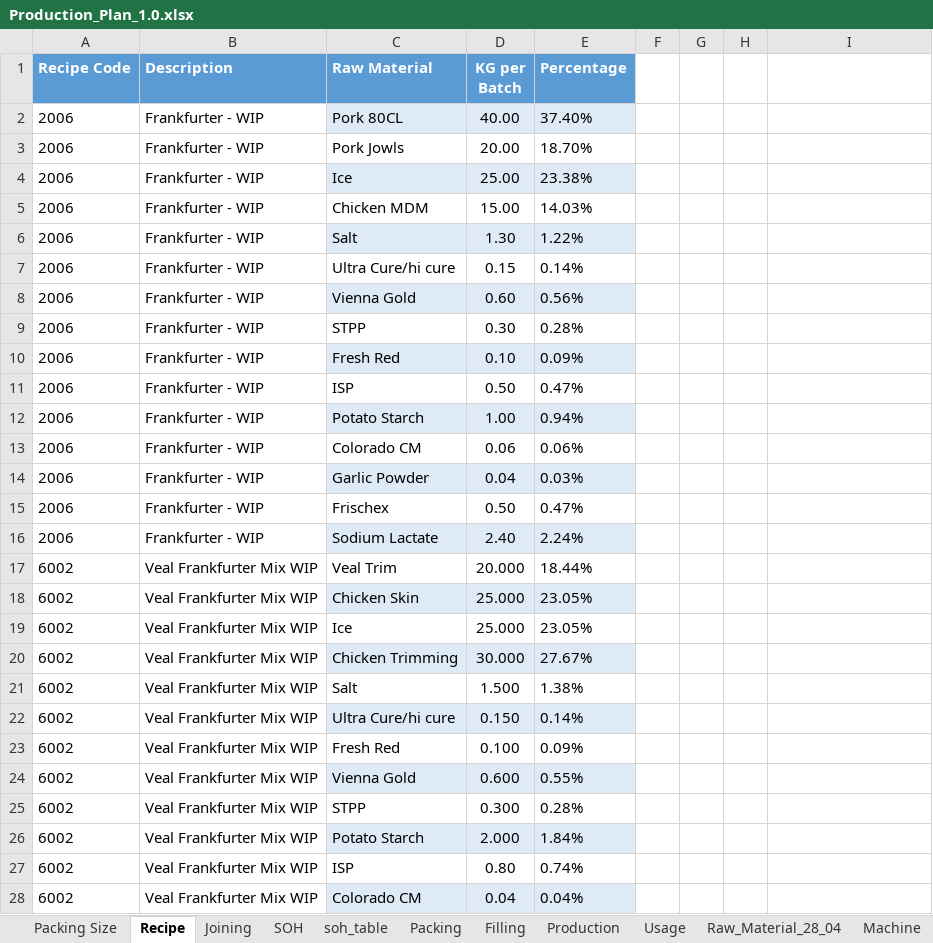
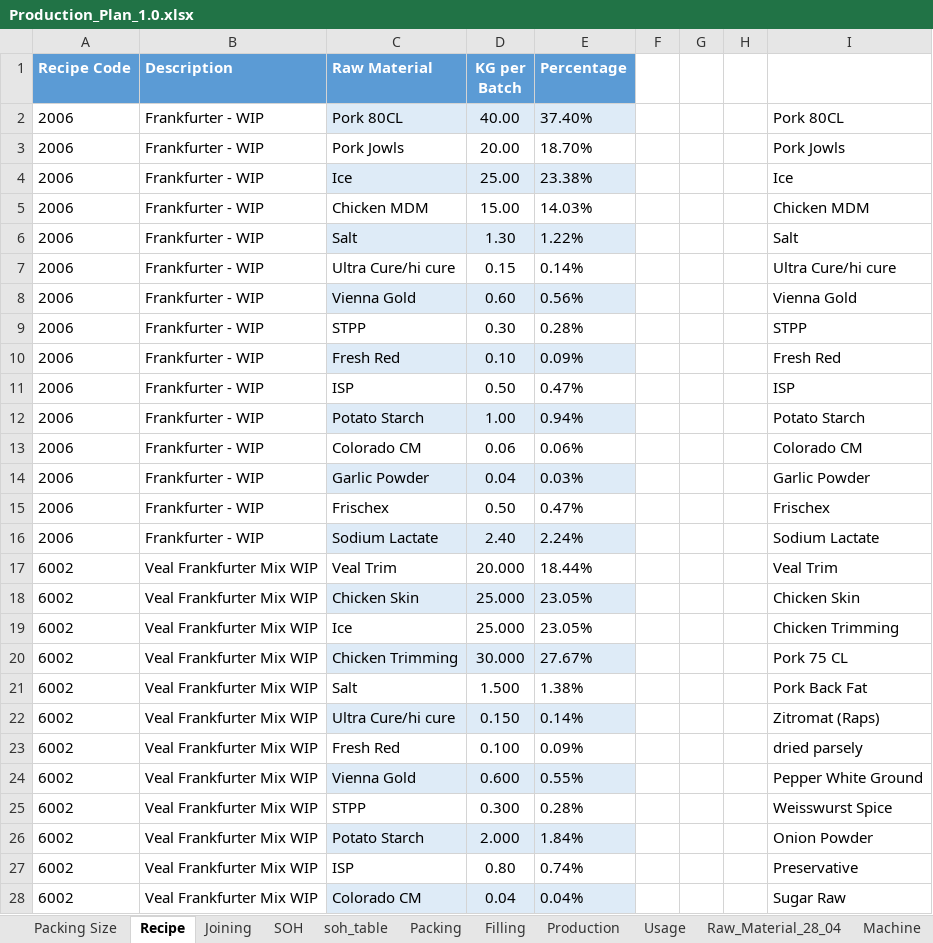
Before and after one commit to sanjaykhadka-german/GB-APP, an Excel workbook: Production_Plan_1.0.xlsx, sheet Recipe, drawn as a sheet; only a part is shown; values as stored, in another font and other column widths than the file's, no borders; table styles not drawn; the diff covers the shown part only; the diff names each change by its address in the sheet, - before the commit and + after, or states it on an @@ line.

Commit message:
update raw material, item master and recipe master table

```diff
--- a/Production_Plan_1.0.xlsx (sheet Recipe)
+++ b/Production_Plan_1.0.xlsx (sheet Recipe)
-I2: (empty)
+I2: Pork 80CL
-I3: (empty)
+I3: Pork Jowls
-I4: (empty)
+I4: Ice
-I5: (empty)
+I5: Chicken MDM
-I6: (empty)
+I6: Salt
-I7: (empty)
+I7: Ultra Cure/hi cure
-I8: (empty)
+I8: Vienna Gold
-I9: (empty)
+I9: STPP
-I10: (empty)
+I10: Fresh Red
-I11: (empty)
+I11: ISP
-I12: (empty)
+I12: Potato Starch
-I13: (empty)
+I13: Colorado CM
-I14: (empty)
+I14: Garlic Powder
-I15: (empty)
+I15: Frischex
-I16: (empty)
+I16: Sodium Lactate
-I17: (empty)
+I17: Veal Trim
-I18: (empty)
+I18: Chicken Skin
-I19: (empty)
+I19: Chicken Trimming
-I20: (empty)
+I20: Pork 75 CL
-I21: (empty)
+I21: Pork Back Fat
-I22: (empty)
+I22: Zitromat (Raps)
-I23: (empty)
+I23: dried parsely
-I24: (empty)
+I24: Pepper White Ground
-I25: (empty)
+I25: Weisswurst Spice
-I26: (empty)
+I26: Onion Powder
-I27: (empty)
+I27: Preservative
-I28: (empty)
+I28: Sugar Raw
```
Also changed, not shown: 61 edited cells elsewhere in this sheet, 3 other files.
